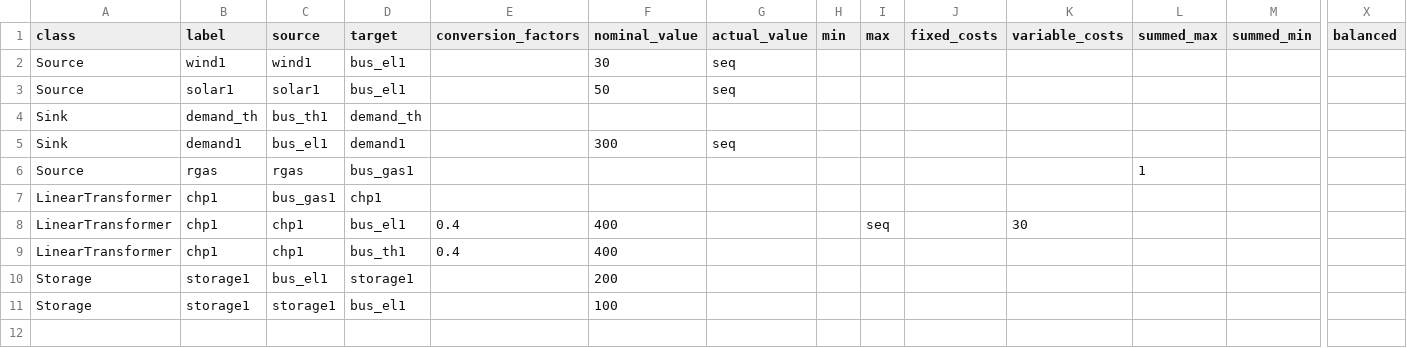
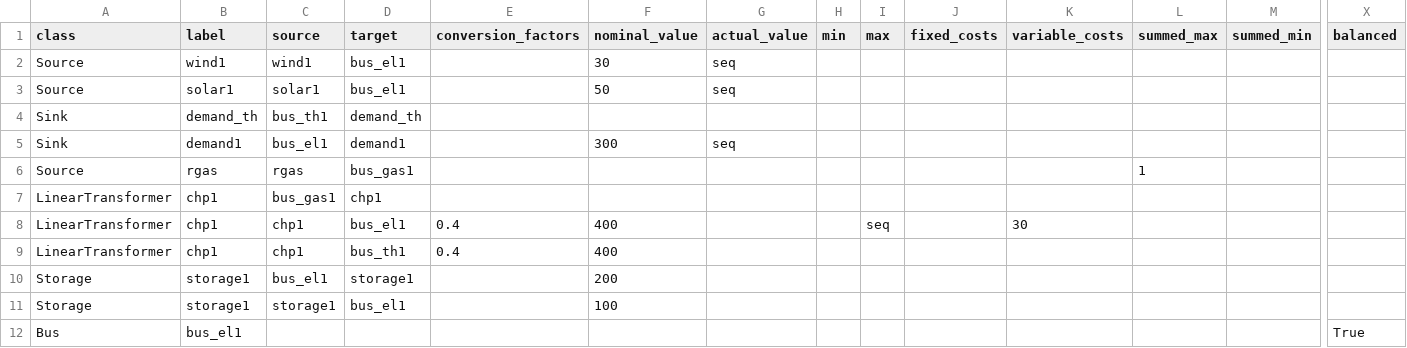
Before and after one commit to oemof/oemof-solph, a CSV file: examples/development_examples/energy_system_from_csv/nodes_flows.csv, drawn as a sheet; only a part is shown, gaps mark what is left out; rows hold the shown columns only; the diff names each change by its address in the sheet, - before the commit and + after, or states it on an @@ line.

```diff
--- a/examples/development_examples/energy_system_from_csv/nodes_flows.csv
+++ b/examples/development_examples/energy_system_from_csv/nodes_flows.csv
+row 12: Bus | bus_el1 |  |  |  |  |  |  |  |  |  |  |  | True
```
Also changed, not shown: 2 other files.
